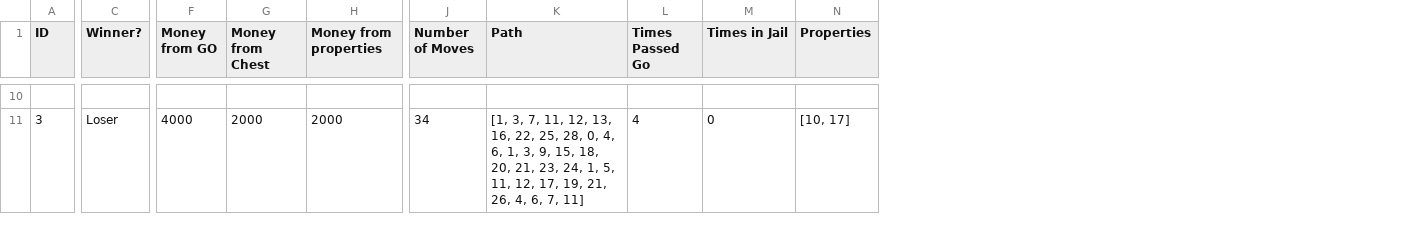
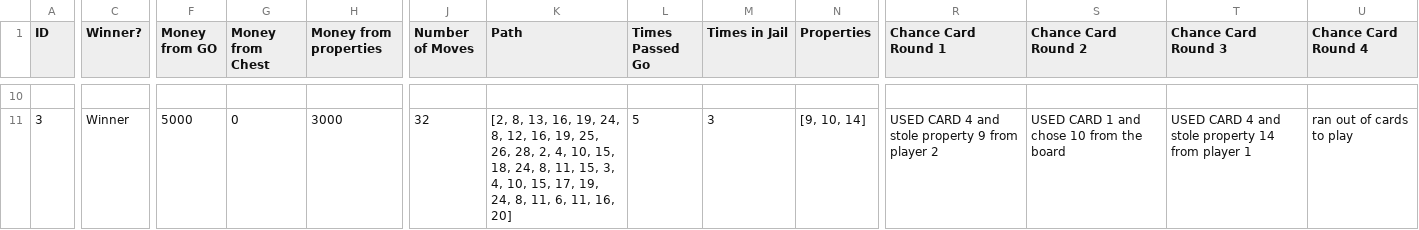
Before and after one commit to nbenko1/monopoly_speed, a CSV file: output.csv, drawn as a sheet; only a part is shown, gaps mark what is left out; the diff covers the shown part only; the diff names each change by its address in the sheet, - before the commit and + after, or states it on an @@ line.

Commit message:
custom chance cards and reporting

```diff
--- a/output.csv
+++ b/output.csv
+column R (Chance Card Round 1), row 11: USED CARD 4 and stole property 9 from player 2
+column S (Chance Card Round 2), row 11: USED CARD 1 and chose 10 from the board
+column T (Chance Card Round 3), row 11: USED CARD 4 and stole property 14 from player 1
+column U (Chance Card Round 4), row 11: ran out of cards to play
-C11 (Winner?): Loser
+C11 (Winner?): Winner
-F11 (Money from GO): 4000
+F11 (Money from GO): 5000
-G11 (Money from Chest): 2000
+G11 (Money from Chest): 0
-H11 (Money from properties): 2000
+H11 (Money from properties): 3000
-J11 (Number of Moves): 34
+J11 (Number of Moves): 32
-K11 (Path): [1, 3, 7, 11, 12, 13, 16, 22, 25, 28, 0, 4, 6, 1, 3, 9, 15, 18, 20, 21, 23, 24, 1, 5, 11, 12, 17, 19, 21, 26, 4, 6, 7, 11]
+K11 (Path): [2, 8, 13, 16, 19, 24, 8, 12, 16, 19, 25, 26, 28, 2, 4, 10, 15, 18, 24, 8, 11, 15, 3, 4, 10, 15, 17, 19, 24, 8, 11, 6, 11, 16, 20]
-L11 (Times Passed Go): 4
+L11 (Times Passed Go): 5
-M11 (Times in Jail): 0
+M11 (Times in Jail): 3
-N11 (Properties): [10, 17]
+N11 (Properties): [9, 10, 14]
```
Also changed, not shown: 27 edited cells elsewhere in this file, reports/report.csv, 7 other files.
